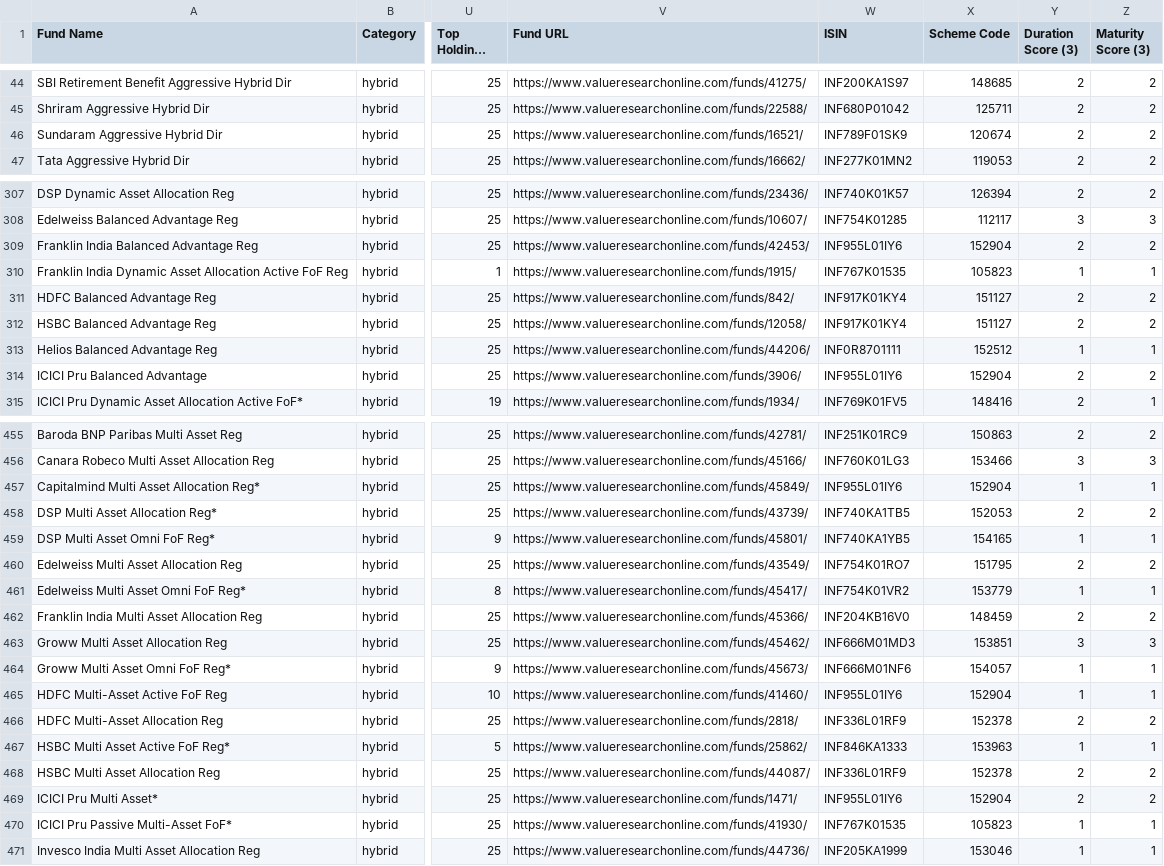
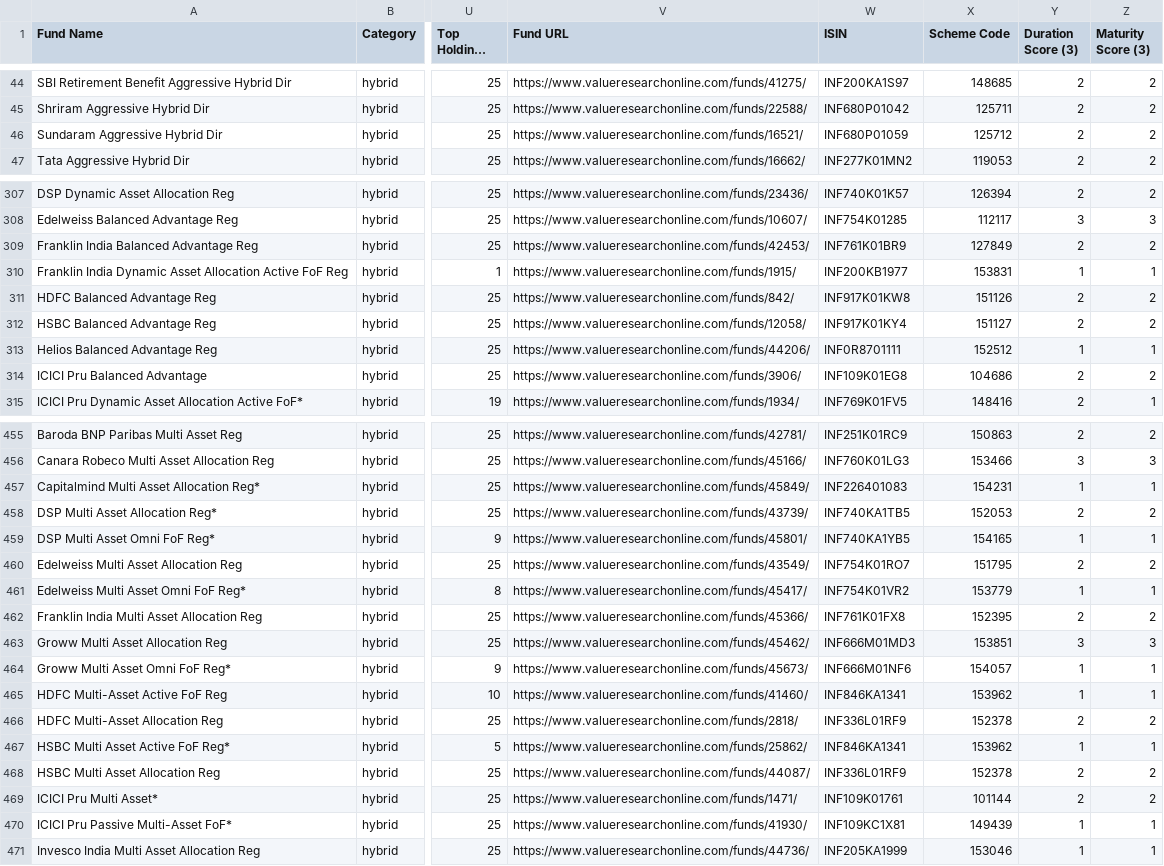
Before and after one commit to ayushpant007/FinFriend-Planner, a CSV file: Mutual Fund/Hybrid Funds.csv, drawn as a sheet; only a part is shown, gaps mark what is left out; long unchanged cells end in …; the diff covers the shown part only; the diff names each change by its address in the sheet, - before the commit and + after, or states it on an @@ line.

```diff
--- a/Mutual Fund/Hybrid Funds.csv
+++ b/Mutual Fund/Hybrid Funds.csv
-W46 (ISIN): INF789F01SK9
+W46 (ISIN): INF680P01059
-X46 (Scheme Code): 120674
+X46 (Scheme Code): 125712
-W309 (ISIN): INF955L01IY6
+W309 (ISIN): INF761K01BR9
-X309 (Scheme Code): 152904
+X309 (Scheme Code): 127849
-W310 (ISIN): INF767K01535
+W310 (ISIN): INF200KB1977
-X310 (Scheme Code): 105823
+X310 (Scheme Code): 153831
-W311 (ISIN): INF917K01KY4
+W311 (ISIN): INF917K01KW8
-X311 (Scheme Code): 151127
+X311 (Scheme Code): 151126
-W314 (ISIN): INF955L01IY6
+W314 (ISIN): INF109K01EG8
-X314 (Scheme Code): 152904
+X314 (Scheme Code): 104686
-W457 (ISIN): INF955L01IY6
+W457 (ISIN): INF226401083
-X457 (Scheme Code): 152904
+X457 (Scheme Code): 154231
-W462 (ISIN): INF204KB16V0
+W462 (ISIN): INF761K01FX8
-X462 (Scheme Code): 148459
+X462 (Scheme Code): 152395
-W465 (ISIN): INF955L01IY6
+W465 (ISIN): INF846KA1341
-X465 (Scheme Code): 152904
+X465 (Scheme Code): 153962
-W467 (ISIN): INF846KA1333
+W467 (ISIN): INF846KA1341
-X467 (Scheme Code): 153963
+X467 (Scheme Code): 153962
-W469 (ISIN): INF955L01IY6
+W469 (ISIN): INF109K01761
-X469 (Scheme Code): 152904
+X469 (Scheme Code): 101144
-W470 (ISIN): INF767K01535
+W470 (ISIN): INF109KC1X81
-X470 (Scheme Code): 105823
+X470 (Scheme Code): 149439
```
Also changed, not shown: 135 edited cells elsewhere in this file, Mutual Fund/Commodities Funds.csv, Mutual Fund/Debt_Funds.csv, 2 other files.
